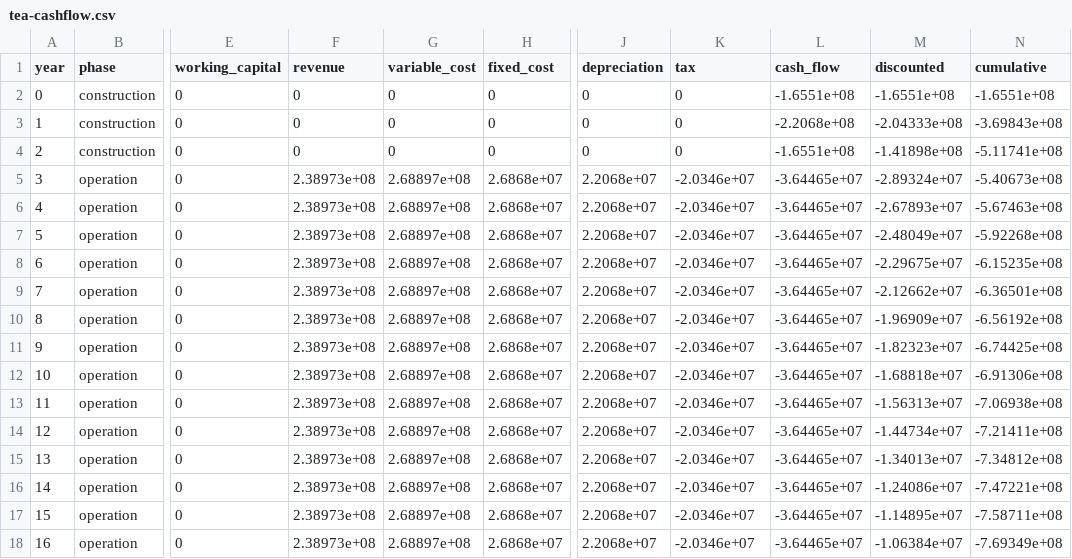
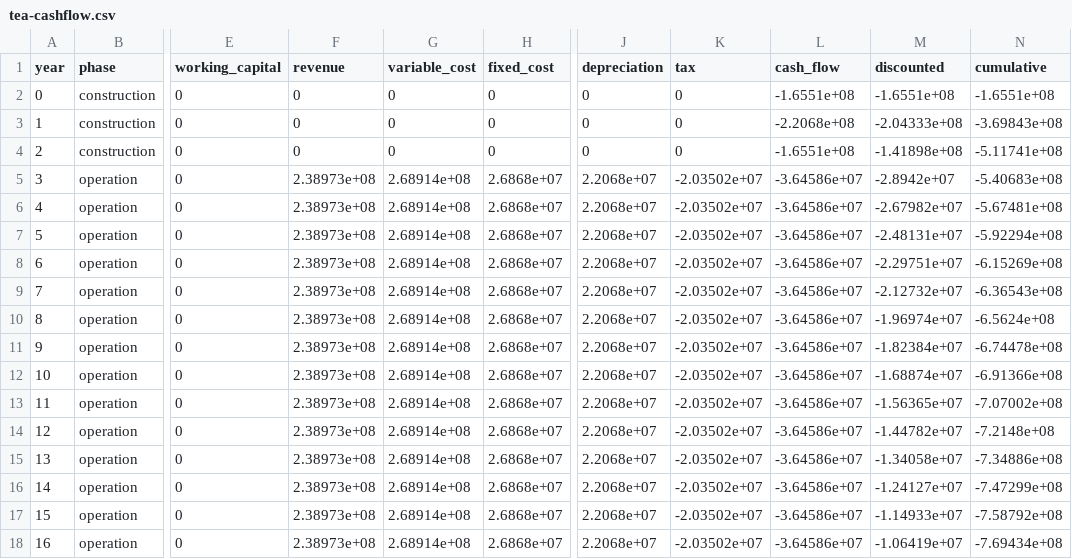
Before and after one commit to ChemE-as-Code/process-library, a CSV file: processes/ammonia-1/estimate/tea-cashflow.csv, drawn as a sheet; only a part is shown, gaps mark what is left out; the diff covers the shown part only; the diff names each change by its address in the sheet, - before the commit and + after, or states it on an @@ line.

```diff
--- a/processes/ammonia-1/estimate/tea-cashflow.csv
+++ b/processes/ammonia-1/estimate/tea-cashflow.csv
-G5:G18 (variable_cost): 2.68897e+08
+G5:G18 (variable_cost): 2.68914e+08
-K5:K18 (tax): -2.0346e+07
+K5:K18 (tax): -2.03502e+07
-L5:L18 (cash_flow): -3.64465e+07
+L5:L18 (cash_flow): -3.64586e+07
-M5 (discounted): -2.89324e+07
+M5 (discounted): -2.8942e+07
-N5 (cumulative): -5.40673e+08
+N5 (cumulative): -5.40683e+08
-M6 (discounted): -2.67893e+07
+M6 (discounted): -2.67982e+07
-N6 (cumulative): -5.67463e+08
+N6 (cumulative): -5.67481e+08
-M7 (discounted): -2.48049e+07
+M7 (discounted): -2.48131e+07
-N7 (cumulative): -5.92268e+08
+N7 (cumulative): -5.92294e+08
-M8 (discounted): -2.29675e+07
+M8 (discounted): -2.29751e+07
-N8 (cumulative): -6.15235e+08
+N8 (cumulative): -6.15269e+08
-M9 (discounted): -2.12662e+07
+M9 (discounted): -2.12732e+07
-N9 (cumulative): -6.36501e+08
+N9 (cumulative): -6.36543e+08
-M10 (discounted): -1.96909e+07
+M10 (discounted): -1.96974e+07
-N10 (cumulative): -6.56192e+08
+N10 (cumulative): -6.5624e+08
-M11 (discounted): -1.82323e+07
+M11 (discounted): -1.82384e+07
-N11 (cumulative): -6.74425e+08
+N11 (cumulative): -6.74478e+08
-M12 (discounted): -1.68818e+07
+M12 (discounted): -1.68874e+07
-N12 (cumulative): -6.91306e+08
+N12 (cumulative): -6.91366e+08
-M13 (discounted): -1.56313e+07
+M13 (discounted): -1.56365e+07
-N13 (cumulative): -7.06938e+08
+N13 (cumulative): -7.07002e+08
-M14 (discounted): -1.44734e+07
+M14 (discounted): -1.44782e+07
-N14 (cumulative): -7.21411e+08
+N14 (cumulative): -7.2148e+08
-M15 (discounted): -1.34013e+07
+M15 (discounted): -1.34058e+07
-N15 (cumulative): -7.34812e+08
+N15 (cumulative): -7.34886e+08
-M16 (discounted): -1.24086e+07
+M16 (discounted): -1.24127e+07
-N16 (cumulative): -7.47221e+08
+N16 (cumulative): -7.47299e+08
-M17 (discounted): -1.14895e+07
+M17 (discounted): -1.14933e+07
-N17 (cumulative): -7.58711e+08
+N17 (cumulative): -7.58792e+08
-M18 (discounted): -1.06384e+07
+M18 (discounted): -1.06419e+07
-N18 (cumulative): -7.69349e+08
+N18 (cumulative): -7.69434e+08
```
Also changed, not shown: 55 edited cells elsewhere in this file, processes/ammonia-1/estimate/tea-sensitivity.csv, 4 other files.
